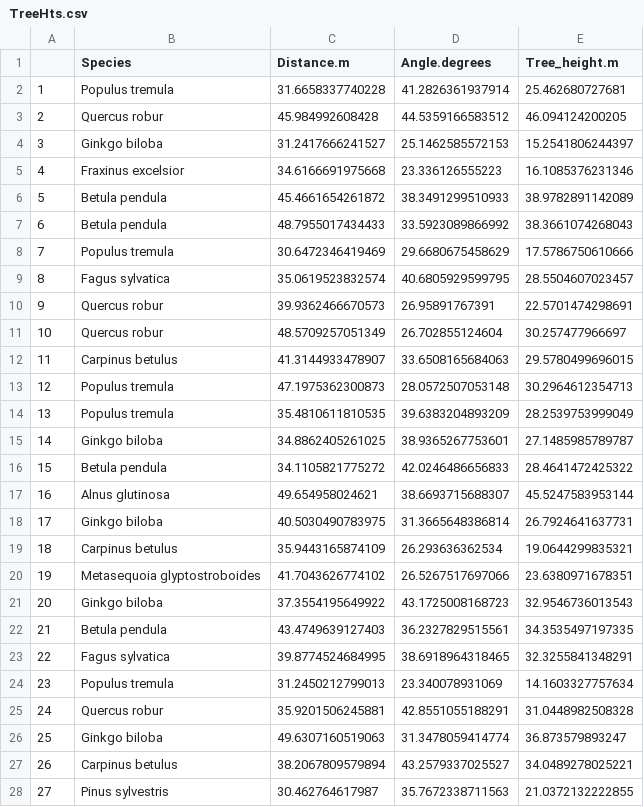
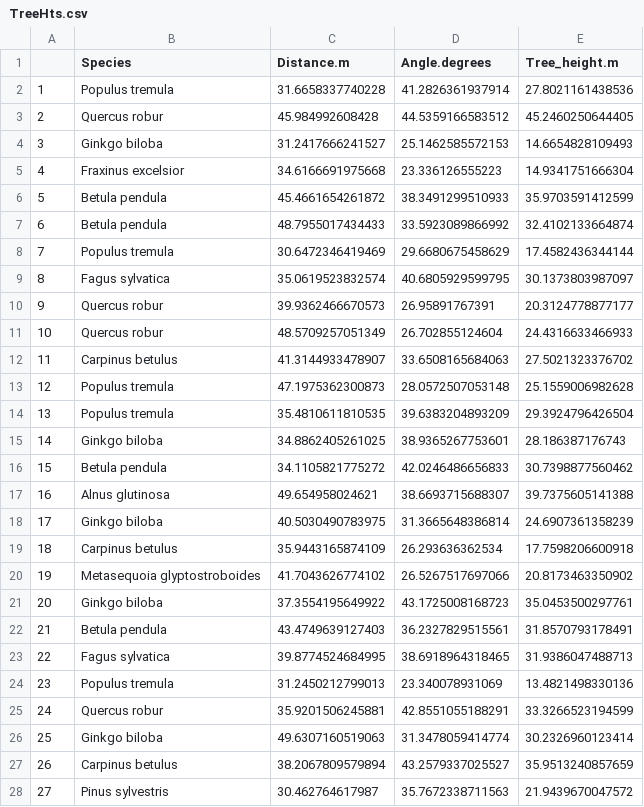
Before and after one commit to matthewcampos/CMEECourseWork, a CSV file: Week3/Results/TreeHts.csv, drawn as a sheet; only a part is shown; the diff covers the shown part only.

Commit message:
Week3 work

```diff
--- a/Week3/Results/TreeHts.csv
+++ b/Week3/Results/TreeHts.csv
@@ -1,28 +1,28 @@
 "","Species","Distance.m","Angle.degrees","Tree_height.m"
-"1","Populus tremula",31.6658337740228,41.2826361937914,25.462680727681
-"2","Quercus robur",45.984992608428,44.5359166583512,46.094124200205
-"3","Ginkgo biloba",31.2417666241527,25.1462585572153,15.2541806244397
-"4","Fraxinus excelsior",34.6166691975668,23.336126555223,16.1085376231346
-"5","Betula pendula",45.4661654261872,38.3491299510933,38.9782891142089
-"6","Betula pendula",48.7955017434433,33.5923089866992,38.3661074268043
-"7","Populus tremula",30.6472346419469,29.6680675458629,17.5786750610666
-"8","Fagus sylvatica",35.0619523832574,40.6805929599795,28.5504607023457
-"9","Quercus robur",39.9362466670573,26.95891767391,22.5701474298691
-"10","Quercus robur",48.5709257051349,26.702855124604,30.257477966697
-"11","Carpinus betulus",41.3144933478907,33.6508165684063,29.5780499696015
-"12","Populus tremula",47.1975362300873,28.0572507053148,30.2964612354713
-"13","Populus tremula",35.4810611810535,39.6383204893209,28.2539753999049
-"14","Ginkgo biloba",34.8862405261025,38.9365267753601,27.1485985789787
-"15","Betula pendula",34.1105821775272,42.0246486656833,28.4641472425322
-"16","Alnus glutinosa",49.654958024621,38.6693715688307,45.5247583953144
-"17","Ginkgo biloba",40.5030490783975,31.3665648386814,26.7924641637731
-"18","Carpinus betulus",35.9443165874109,26.293636362534,19.0644299835321
-"19","Metasequoia glyptostroboides",41.7043626774102,26.5267517697066,23.6380971678351
-"20","Ginkgo biloba",37.3554195649922,43.1725008168723,32.9546736013543
-"21","Betula pendula",43.4749639127403,36.2327829515561,34.3535497197335
-"22","Fagus sylvatica",39.8774524684995,38.6918964318465,32.3255841348291
-"23","Populus tremula",31.2450212799013,23.340078931069,14.1603327757634
-"24","Quercus robur",35.9201506245881,42.8551055188291,31.0448982508328
-"25","Ginkgo biloba",49.6307160519063,31.3478059414774,36.873579893247
-"26","Carpinus betulus",38.2067809579894,43.2579337025527,34.0489278025221
-"27","Pinus sylvestris",30.462764617987,35.7672338711563,21.0372132222855
+"1","Populus tremula",31.6658337740228,41.2826361937914,27.8021161438536
+"2","Quercus robur",45.984992608428,44.5359166583512,45.2460250644405
+"3","Ginkgo biloba",31.2417666241527,25.1462585572153,14.6654828109493
+"4","Fraxinus excelsior",34.6166691975668,23.336126555223,14.9341751666304
+"5","Betula pendula",45.4661654261872,38.3491299510933,35.9703591412599
+"6","Betula pendula",48.7955017434433,33.5923089866992,32.4102133664874
+"7","Populus tremula",30.6472346419469,29.6680675458629,17.4582436344144
+"8","Fagus sylvatica",35.0619523832574,40.6805929599795,30.1373803987097
+"9","Quercus robur",39.9362466670573,26.95891767391,20.3124778877177
+"10","Quercus robur",48.5709257051349,26.702855124604,24.4316633466933
+"11","Carpinus betulus",41.3144933478907,33.6508165684063,27.5021323376702
+"12","Populus tremula",47.1975362300873,28.0572507053148,25.1559006982628
+"13","Populus tremula",35.4810611810535,39.6383204893209,29.3924796426504
+"14","Ginkgo biloba",34.8862405261025,38.9365267753601,28.186387176743
+"15","Betula pendula",34.1105821775272,42.0246486656833,30.7398877560462
+"16","Alnus glutinosa",49.654958024621,38.6693715688307,39.7375605141388
+"17","Ginkgo biloba",40.5030490783975,31.3665648386814,24.6907361358239
+"18","Carpinus betulus",35.9443165874109,26.293636362534,17.7598206600918
+"19","Metasequoia glyptostroboides",41.7043626774102,26.5267517697066,20.8173463350902
+"20","Ginkgo biloba",37.3554195649922,43.1725008168723,35.0453500297761
+"21","Betula pendula",43.4749639127403,36.2327829515561,31.8570793178491
+"22","Fagus sylvatica",39.8774524684995,38.6918964318465,31.9386047488713
+"23","Populus tremula",31.2450212799013,23.340078931069,13.4821498330136
+"24","Quercus robur",35.9201506245881,42.8551055188291,33.3266523194599
+"25","Ginkgo biloba",49.6307160519063,31.3478059414774,30.2326960123414
+"26","Carpinus betulus",38.2067809579894,43.2579337025527,35.9513240857659
+"27","Pinus sylvestris",30.462764617987,35.7672338711563,21.9439670047572
```
Also changed, not shown: 93 edited cells elsewhere in this file, 46 other files.
